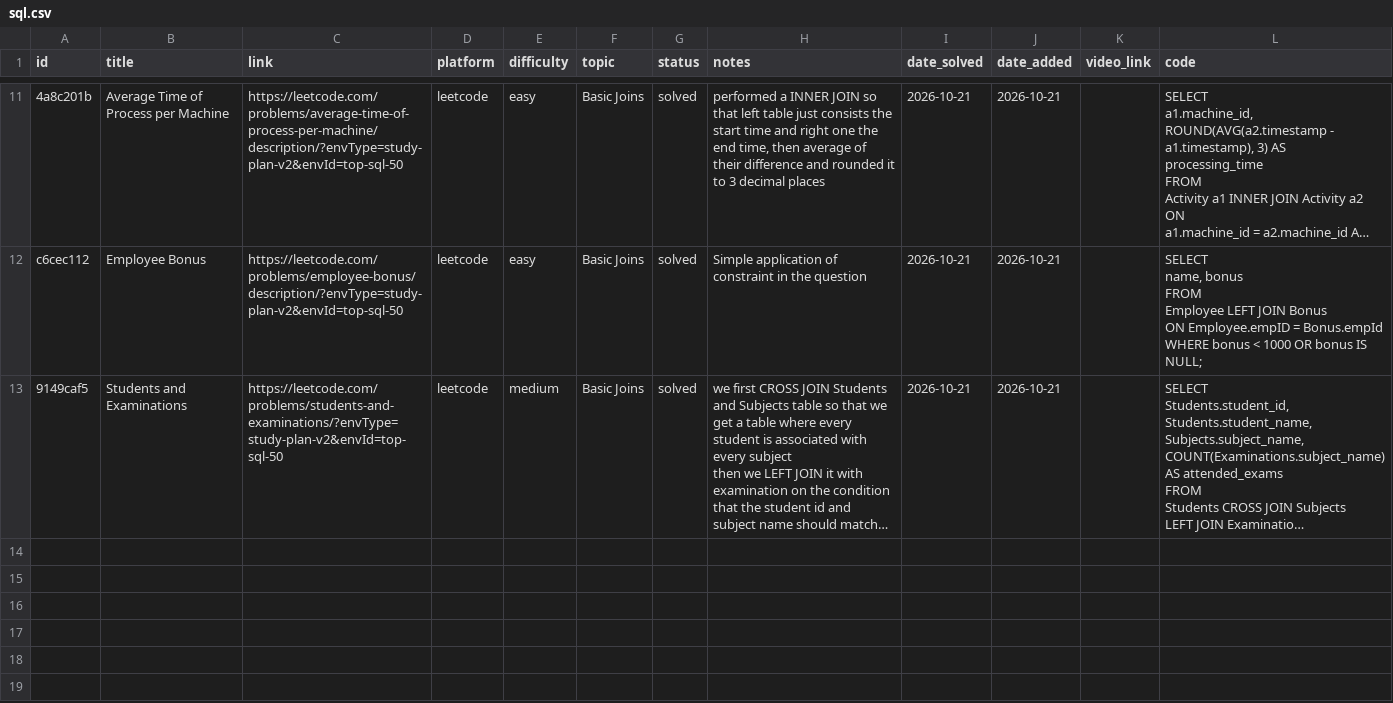
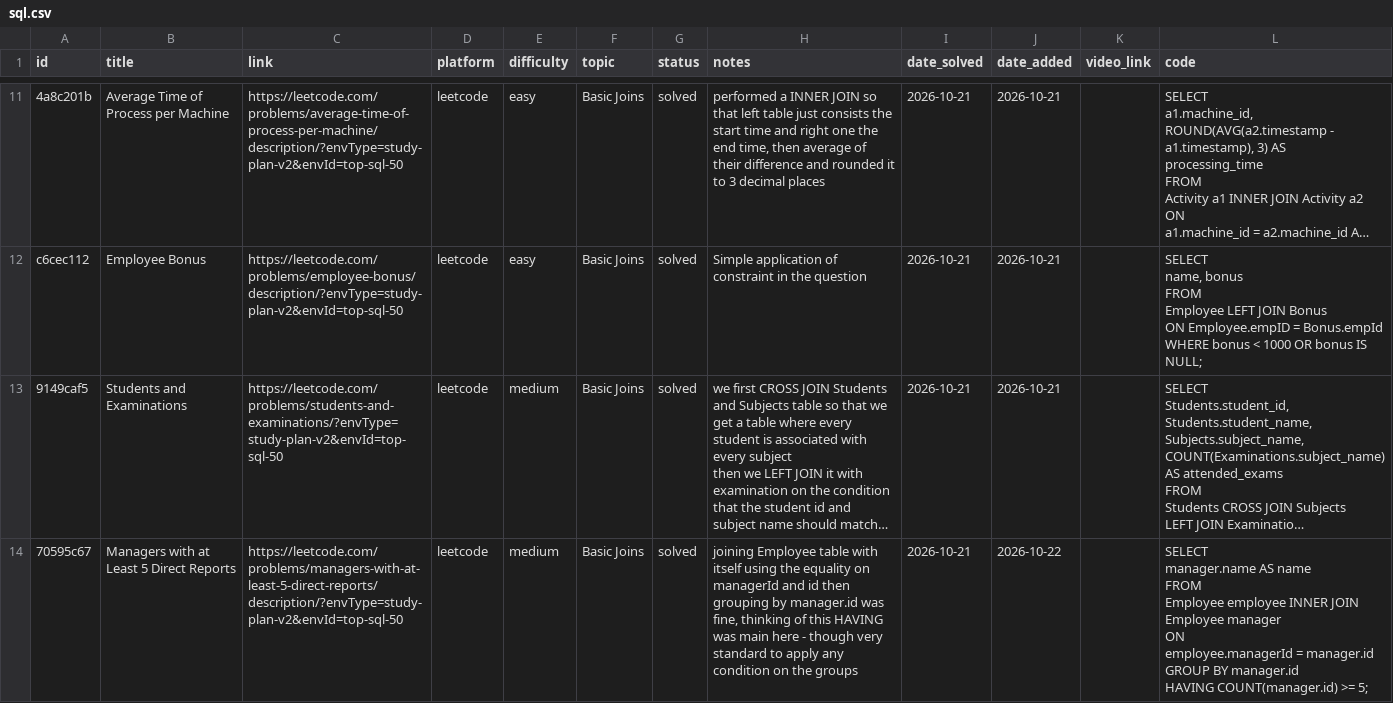
Before and after one commit to Ronit-k/PrepTracker, a CSV file: data/sql.csv, drawn as a sheet; only a part is shown, gaps mark what is left out; long unchanged cells end in …; ↵ is a line break in a cell; the diff covers the shown part only; the diff names each change by its address in the sheet, - before the commit and + after, or states it on an @@ line.

```diff
--- a/data/sql.csv
+++ b/data/sql.csv
+row 14: 70595c67 | Managers with at Least 5 Direct Reports | https://leetcode.com/problems/managers-with-at-least-5-direct-reports/description/?envType=study-plan-v2&envId=top-sql-50 | leetcode | medium | Basic Joins | solved | joining Employee table with itself using the equality on managerId and id then grouping by manager.id was fine, thinking of this HAVING was main here - though very standard to apply any condition on the groups | 2026-10-21 | 2026-10-22 |  | SELECT ↵ manager.name AS name ↵ FROM ↵ Employee employee INNER JOIN Employee manager ↵ ON ↵ employee.managerId = manager.id ↵ GROUP BY manager.id ↵ HAVING COUNT(manager.id) >= 5;
```
Also changed, not shown: 1 added row elsewhere in this file.
